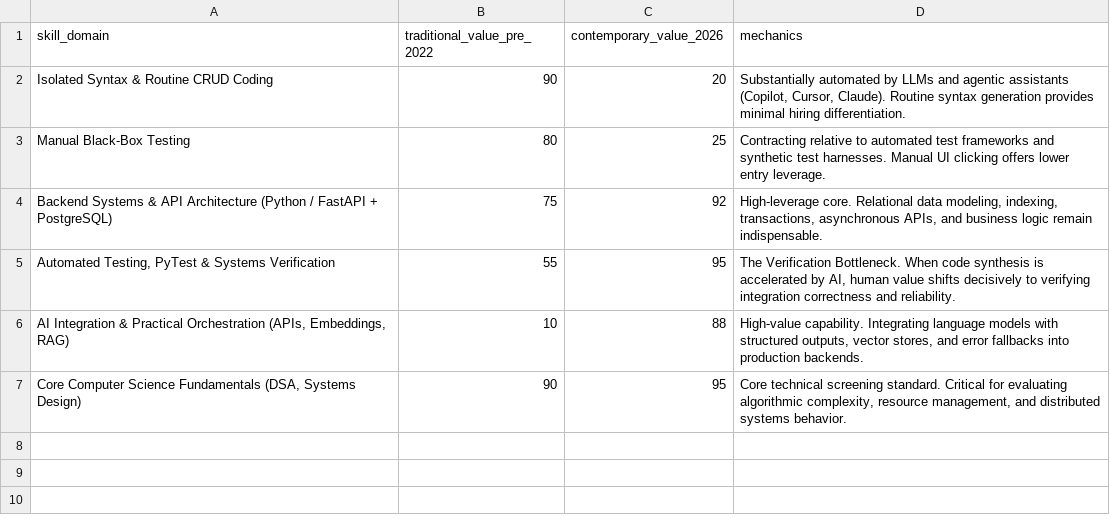
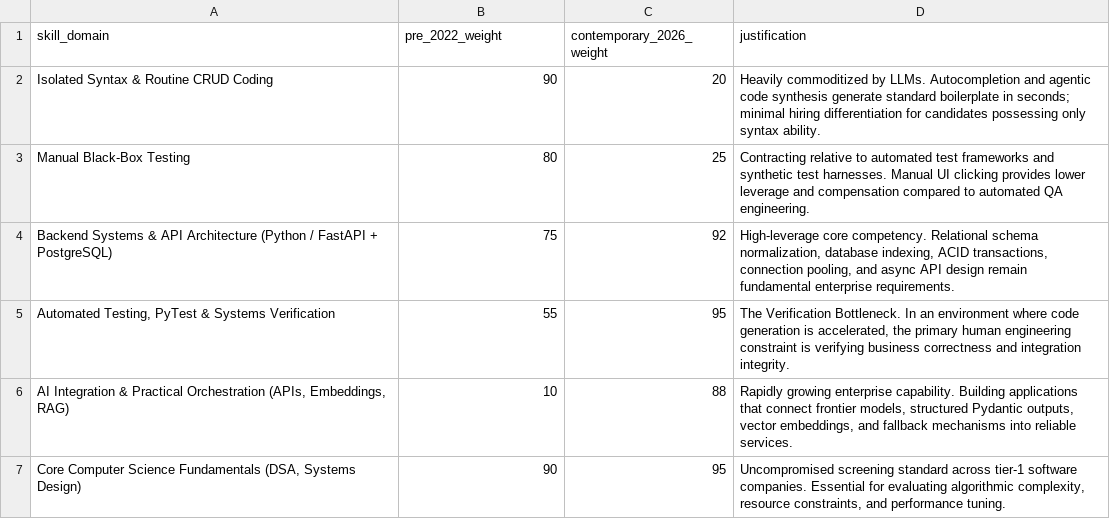
Before and after one commit to bilalfarid-1/whattochoose, a CSV file: data/processed/skills_lifecycle_metrics.csv, drawn as a sheet.

```diff
--- a/data/processed/skills_lifecycle_metrics.csv
+++ b/data/processed/skills_lifecycle_metrics.csv
@@ -1,7 +1,7 @@
-skill_domain,traditional_value_pre_2022,contemporary_value_2026,mechanics
-Isolated Syntax & Routine CRUD Coding,90,20,"Substantially automated by LLMs and agentic assistants (Copilot, Cursor, Claude). Routine syntax generation provides minimal hiring differentiation."
-Manual Black-Box Testing,80,25,Contracting relative to automated test frameworks and synthetic test harnesses. Manual UI clicking offers lower entry leverage.
-Backend Systems & API Architecture (Python / FastAPI + PostgreSQL),75,92,"High-leverage core. Relational data modeling, indexing, transactions, asynchronous APIs, and business logic remain indispensable."
-"Automated Testing, PyTest & Systems Verification",55,95,"The Verification Bottleneck. When code synthesis is accelerated by AI, human value shifts decisively to verifying integration correctness and reliability."
-"AI Integration & Practical Orchestration (APIs, Embeddings, RAG)",10,88,"High-value capability. Integrating language models with structured outputs, vector stores, and error fallbacks into production backends."
-"Core Computer Science Fundamentals (DSA, Systems Design)",90,95,"Core technical screening standard. Critical for evaluating algorithmic complexity, resource management, and distributed systems behavior."
+skill_domain,pre_2022_weight,contemporary_2026_weight,justification
+Isolated Syntax & Routine CRUD Coding,90,20,Heavily commoditized by LLMs. Autocompletion and agentic code synthesis generate standard boilerplate in seconds; minimal hiring differentiation for candidates possessing only syntax ability.
+Manual Black-Box Testing,80,25,Contracting relative to automated test frameworks and synthetic test harnesses. Manual UI clicking provides lower leverage and compensation compared to automated QA engineering.
+Backend Systems & API Architecture (Python / FastAPI + PostgreSQL),75,92,"High-leverage core competency. Relational schema normalization, database indexing, ACID transactions, connection pooling, and async API design remain fundamental enterprise requirements."
+"Automated Testing, PyTest & Systems Verification",55,95,"The Verification Bottleneck. In an environment where code generation is accelerated, the primary human engineering constraint is verifying business correctness and integration integrity."
+"AI Integration & Practical Orchestration (APIs, Embeddings, RAG)",10,88,"Rapidly growing enterprise capability. Building applications that connect frontier models, structured Pydantic outputs, vector embeddings, and fallback mechanisms into reliable services."
+"Core Computer Science Fundamentals (DSA, Systems Design)",90,95,"Uncompromised screening standard across tier-1 software companies. Essential for evaluating algorithmic complexity, resource constraints, and performance tuning."
```
Also changed, not shown: data/processed/time_series_metrics_2020_2026.csv, 11 other files.
